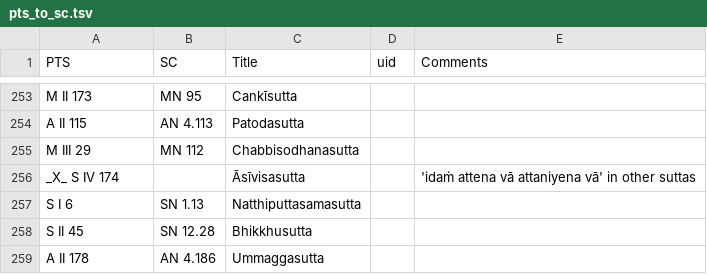
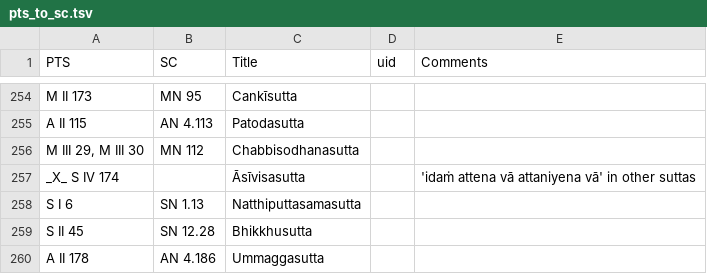
Before and after one commit to seeingthroughthenet/nibbana-the-mind-stilled, a TSV file: helpers/pts_to_sc.tsv, drawn as a sheet; only a part is shown, gaps mark what is left out; the diff covers the shown part only.

```diff
--- a/helpers/pts_to_sc.tsv
+++ b/helpers/pts_to_sc.tsv
@@ -254,3 +255,3 @@ M II 173	MN 95	Cankīsutta
 A II 115	AN 4.113	Patodasutta		
-M III 29	MN 112	Chabbisodhanasutta		
+M III 29, M III 30	MN 112	Chabbisodhanasutta		
 _X_ S IV 174		Āsīvisasutta		'idaṁ attena vā attaniyena vā' in other suttas
```
Also changed, not shown: 6 added rows and 3 edited cells elsewhere in this file, 2 other files.
